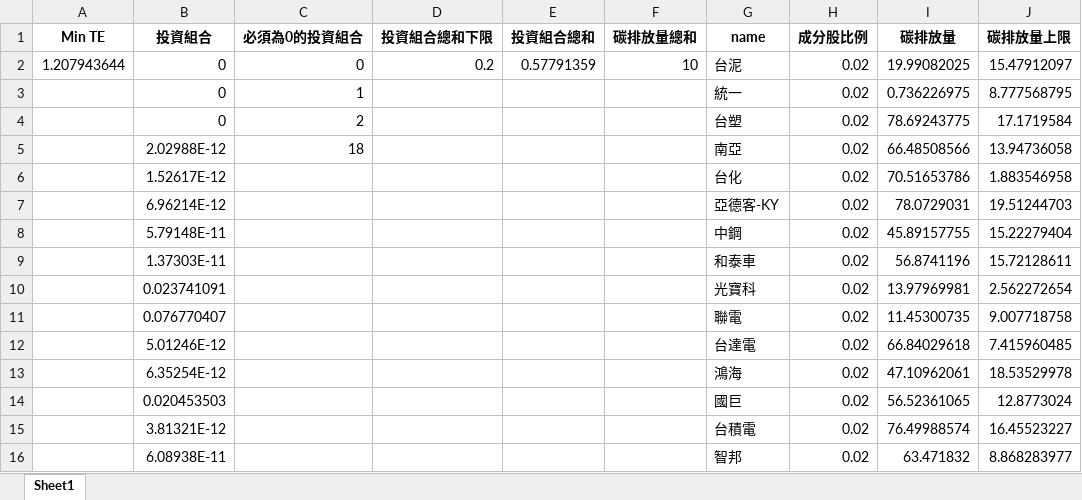
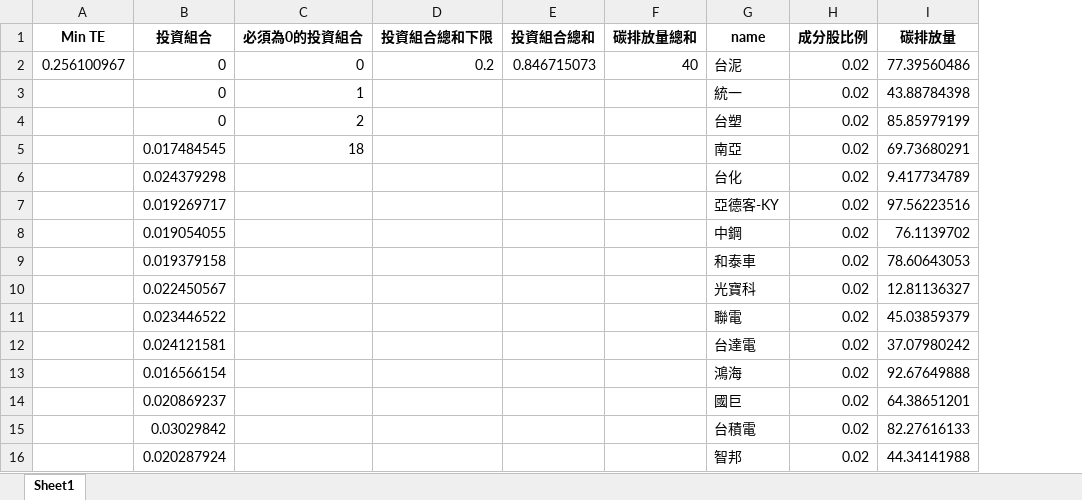
Before and after one commit to Deathate/Carbon-Emission-Conscious-Investment-Portfolio, an Excel workbook: result1.xlsx, sheet Sheet1, drawn as a sheet; only a part is shown; values as stored, in another font and other column widths than the file's, no borders; the diff covers the shown part only; the diff names each change by its address in the sheet, - before the commit and + after, or states it on an @@ line.

```diff
--- a/result1.xlsx (sheet Sheet1)
+++ b/result1.xlsx (sheet Sheet1)
-column J (碳排放量上限), rows 2-16: 15.47912097 | 8.777568795 | 17.1719584 | 13.94736058 | 1.883546958 | 19.51244703 | 15.22279404 | 15.72128611 | 2.562272654 | 9.007718758 | 7.415960485 | 18.53529978 | 12.8773024 | 16.45523227 | 8.868283977
-A2 (Min TE): 1.207943644
+A2 (Min TE): 0.256100967
-E2 (投資組合總和): 0.57791359
+E2 (投資組合總和): 0.846715073
-F2 (碳排放量總和): 10
+F2 (碳排放量總和): 40
-I2 (碳排放量): 19.99082025
+I2 (碳排放量): 77.39560486
-I3 (碳排放量): 0.736226975
+I3 (碳排放量): 43.88784398
-I4 (碳排放量): 78.69243775
+I4 (碳排放量): 85.85979199
-B5 (投資組合): 2.02988E-12
+B5 (投資組合): 0.017484545
-I5 (碳排放量): 66.48508566
+I5 (碳排放量): 69.73680291
-B6 (投資組合): 1.52617E-12
+B6 (投資組合): 0.024379298
-I6 (碳排放量): 70.51653786
+I6 (碳排放量): 9.417734789
-B7 (投資組合): 6.96214E-12
+B7 (投資組合): 0.019269717
-I7 (碳排放量): 78.0729031
+I7 (碳排放量): 97.56223516
-B8 (投資組合): 5.79148E-11
+B8 (投資組合): 0.019054055
-I8 (碳排放量): 45.89157755
+I8 (碳排放量): 76.1139702
-B9 (投資組合): 1.37303E-11
+B9 (投資組合): 0.019379158
-I9 (碳排放量): 56.8741196
+I9 (碳排放量): 78.60643053
-B10 (投資組合): 0.023741091
+B10 (投資組合): 0.022450567
-I10 (碳排放量): 13.97969981
+I10 (碳排放量): 12.81136327
-B11 (投資組合): 0.076770407
+B11 (投資組合): 0.023446522
-I11 (碳排放量): 11.45300735
+I11 (碳排放量): 45.03859379
-B12 (投資組合): 5.01246E-12
+B12 (投資組合): 0.024121581
-I12 (碳排放量): 66.84029618
+I12 (碳排放量): 37.07980242
-B13 (投資組合): 6.35254E-12
+B13 (投資組合): 0.016566154
-I13 (碳排放量): 47.10962061
+I13 (碳排放量): 92.67649888
-B14 (投資組合): 0.020453503
+B14 (投資組合): 0.020869237
-I14 (碳排放量): 56.52361065
+I14 (碳排放量): 64.38651201
-B15 (投資組合): 3.81321E-12
+B15 (投資組合): 0.03029842
-I15 (碳排放量): 76.49988574
+I15 (碳排放量): 82.27616133
-B16 (投資組合): 6.08938E-11
+B16 (投資組合): 0.020287924
-I16 (碳排放量): 63.471832
+I16 (碳排放量): 44.34141988
```
Also changed, not shown: 69 edited cells elsewhere in this sheet, result2.xlsx, 1 other file.
